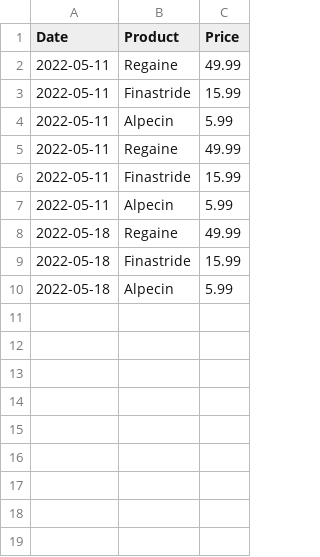
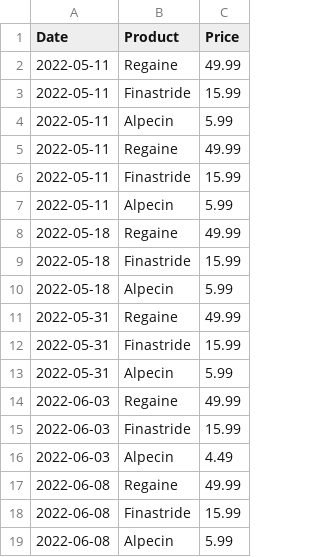
Before and after one commit to JohnWocko/graph, a CSV file: emails/prices.csv, drawn as a sheet; the diff names each change by its address in the sheet, - before the commit and + after, or states it on an @@ line.

```diff
--- a/emails/prices.csv
+++ b/emails/prices.csv
+row 11: 2022-05-31 | Regaine | 49.99
+row 12: 2022-05-31 | Finastride | 15.99
+row 13: 2022-05-31 | Alpecin | 5.99
+row 14: 2022-06-03 | Regaine | 49.99
+row 15: 2022-06-03 | Finastride | 15.99
+row 16: 2022-06-03 | Alpecin | 4.49
+row 17: 2022-06-08 | Regaine | 49.99
+row 18: 2022-06-08 | Finastride | 15.99
+row 19: 2022-06-08 | Alpecin | 5.99
```
Also changed, not shown: 2 other files.
